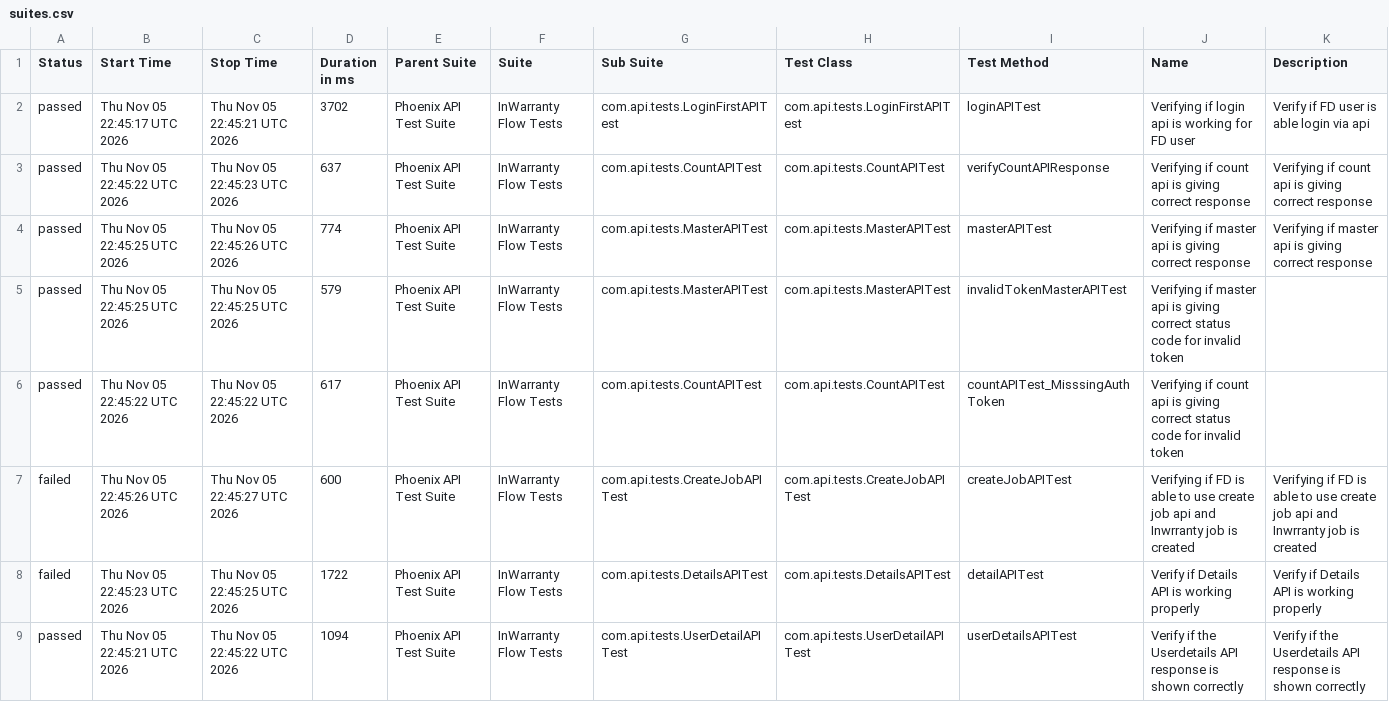
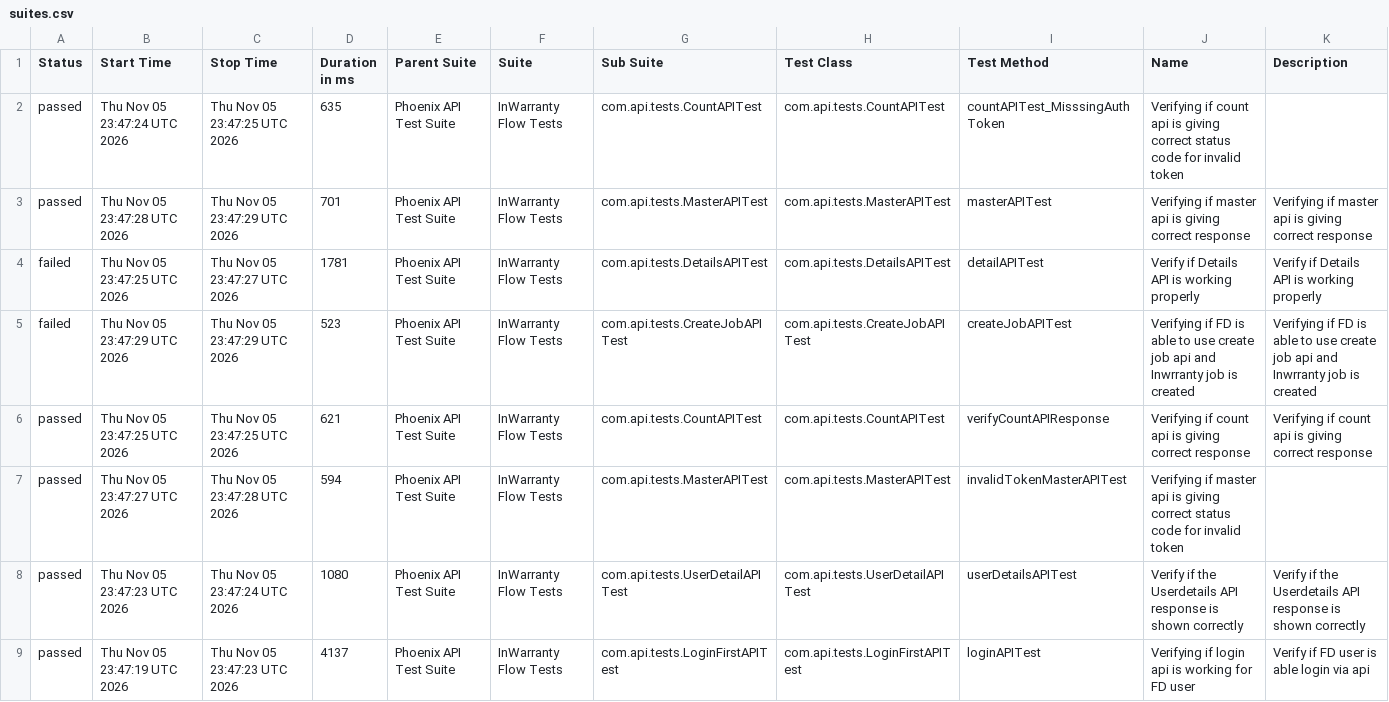
Before and after one commit to taarun96/APIAutomationFrameWork, a CSV file: data/suites.csv, drawn as a sheet.

```diff
--- a/data/suites.csv
+++ b/data/suites.csv
@@ -1,9 +1,9 @@
 "Status","Start Time","Stop Time","Duration in ms","Parent Suite","Suite","Sub Suite","Test Class","Test Method","Name","Description"
-"passed","Thu Nov 05 22:45:17 UTC 2026","Thu Nov 05 22:45:21 UTC 2026","3702","Phoenix API Test Suite","InWarranty Flow Tests","com.api.tests.LoginFirstAPITest","com.api.tests.LoginFirstAPITest","loginAPITest","Verifying if login api is working for FD user","Verify if FD user is able login via api"
-"passed","Thu Nov 05 22:45:22 UTC 2026","Thu Nov 05 22:45:23 UTC 2026","637","Phoenix API Test Suite","InWarranty Flow Tests","com.api.tests.CountAPITest","com.api.tests.CountAPITest","verifyCountAPIResponse","Verifying if count api is giving correct response","Verifying if count api is giving correct response"
-"passed","Thu Nov 05 22:45:25 UTC 2026","Thu Nov 05 22:45:26 UTC 2026","774","Phoenix API Test Suite","InWarranty Flow Tests","com.api.tests.MasterAPITest","com.api.tests.MasterAPITest","masterAPITest","Verifying if master api is giving correct response","Verifying if master api is giving correct response"
-"passed","Thu Nov 05 22:45:25 UTC 2026","Thu Nov 05 22:45:25 UTC 2026","579","Phoenix API Test Suite","InWarranty Flow Tests","com.api.tests.MasterAPITest","com.api.tests.MasterAPITest","invalidTokenMasterAPITest","Verifying if master api is giving correct status code for invalid token",""
-"passed","Thu Nov 05 22:45:22 UTC 2026","Thu Nov 05 22:45:22 UTC 2026","617","Phoenix API Test Suite","InWarranty Flow Tests","com.api.tests.CountAPITest","com.api.tests.CountAPITest","countAPITest_MisssingAuthToken","Verifying if count api is giving correct status code for invalid token",""
-"failed","Thu Nov 05 22:45:26 UTC 2026","Thu Nov 05 22:45:27 UTC 2026","600","Phoenix API Test Suite","InWarranty Flow Tests","com.api.tests.CreateJobAPITest","com.api.tests.CreateJobAPITest","createJobAPITest","Verifying if FD is able to use create job api and Inwrranty job is created","Verifying if FD is able to use create job api and Inwrranty job is created"
-"failed","Thu Nov 05 22:45:23 UTC 2026","Thu Nov 05 22:45:25 UTC 2026","1722","Phoenix API Test Suite","InWarranty Flow Tests","com.api.tests.DetailsAPITest","com.api.tests.DetailsAPITest","detailAPITest","Verify if Details API is working properly","Verify if Details API is working properly"
-"passed","Thu Nov 05 22:45:21 UTC 2026","Thu Nov 05 22:45:22 UTC 2026","1094","Phoenix API Test Suite","InWarranty Flow Tests","com.api.tests.UserDetailAPITest","com.api.tests.UserDetailAPITest","userDetailsAPITest","Verify if the Userdetails API response is shown correctly","Verify if the Userdetails API response is shown correctly"
+"passed","Thu Nov 05 23:47:24 UTC 2026","Thu Nov 05 23:47:25 UTC 2026","635","Phoenix API Test Suite","InWarranty Flow Tests","com.api.tests.CountAPITest","com.api.tests.CountAPITest","countAPITest_MisssingAuthToken","Verifying if count api is giving correct status code for invalid token",""
+"passed","Thu Nov 05 23:47:28 UTC 2026","Thu Nov 05 23:47:29 UTC 2026","701","Phoenix API Test Suite","InWarranty Flow Tests","com.api.tests.MasterAPITest","com.api.tests.MasterAPITest","masterAPITest","Verifying if master api is giving correct response","Verifying if master api is giving correct response"
+"failed","Thu Nov 05 23:47:25 UTC 2026","Thu Nov 05 23:47:27 UTC 2026","1781","Phoenix API Test Suite","InWarranty Flow Tests","com.api.tests.DetailsAPITest","com.api.tests.DetailsAPITest","detailAPITest","Verify if Details API is working properly","Verify if Details API is working properly"
+"failed","Thu Nov 05 23:47:29 UTC 2026","Thu Nov 05 23:47:29 UTC 2026","523","Phoenix API Test Suite","InWarranty Flow Tests","com.api.tests.CreateJobAPITest","com.api.tests.CreateJobAPITest","createJobAPITest","Verifying if FD is able to use create job api and Inwrranty job is created","Verifying if FD is able to use create job api and Inwrranty job is created"
+"passed","Thu Nov 05 23:47:25 UTC 2026","Thu Nov 05 23:47:25 UTC 2026","621","Phoenix API Test Suite","InWarranty Flow Tests","com.api.tests.CountAPITest","com.api.tests.CountAPITest","verifyCountAPIResponse","Verifying if count api is giving correct response","Verifying if count api is giving correct response"
+"passed","Thu Nov 05 23:47:27 UTC 2026","Thu Nov 05 23:47:28 UTC 2026","594","Phoenix API Test Suite","InWarranty Flow Tests","com.api.tests.MasterAPITest","com.api.tests.MasterAPITest","invalidTokenMasterAPITest","Verifying if master api is giving correct status code for invalid token",""
+"passed","Thu Nov 05 23:47:23 UTC 2026","Thu Nov 05 23:47:24 UTC 2026","1080","Phoenix API Test Suite","InWarranty Flow Tests","com.api.tests.UserDetailAPITest","com.api.tests.UserDetailAPITest","userDetailsAPITest","Verify if the Userdetails API response is shown correctly","Verify if the Userdetails API response is shown correctly"
+"passed","Thu Nov 05 23:47:19 UTC 2026","Thu Nov 05 23:47:23 UTC 2026","4137","Phoenix API Test Suite","InWarranty Flow Tests","com.api.tests.LoginFirstAPITest","com.api.tests.LoginFirstAPITest","loginAPITest","Verifying if login api is working for FD user","Verify if FD user is able login via api"
```
Also changed, not shown: data/behaviors.csv, 51 other files.
